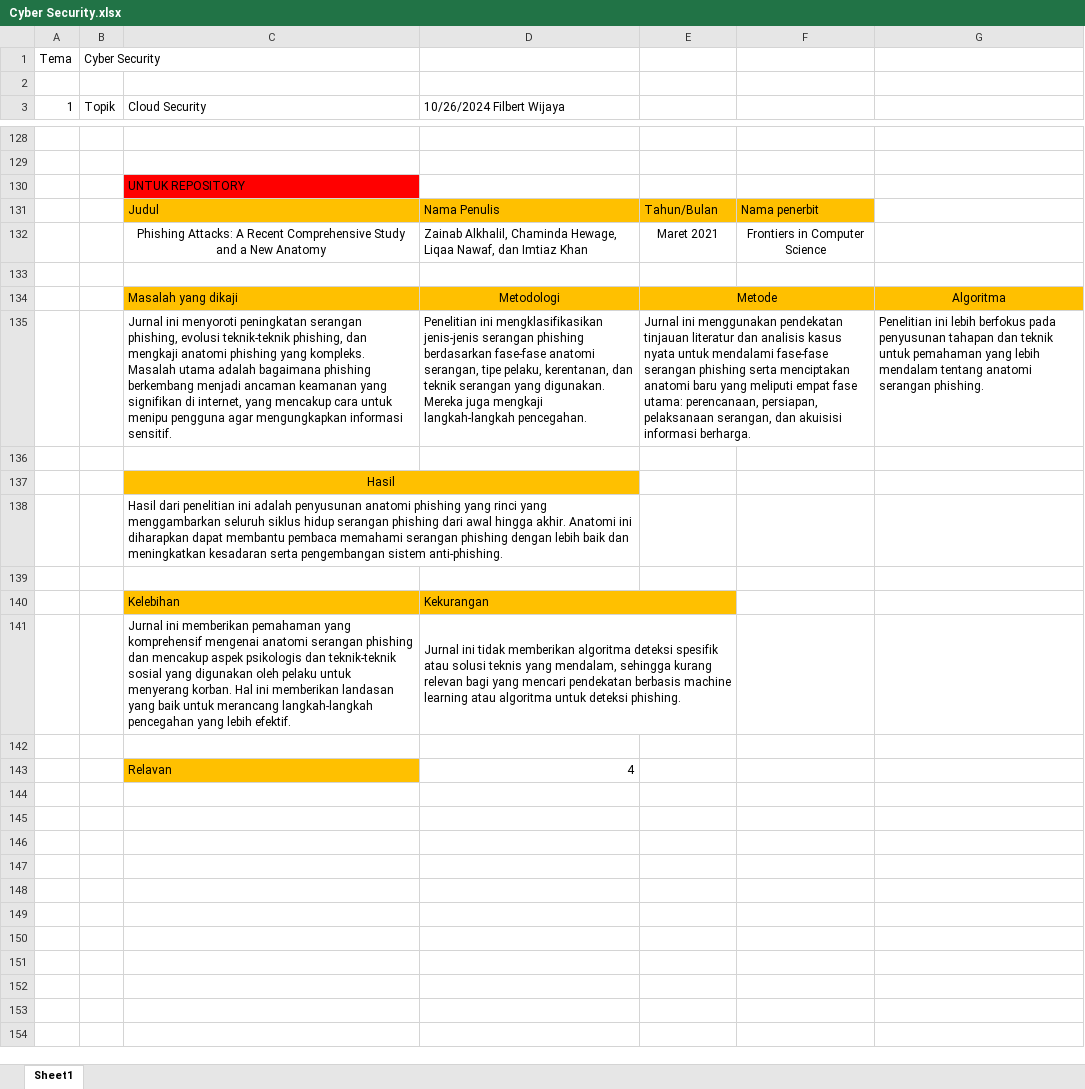
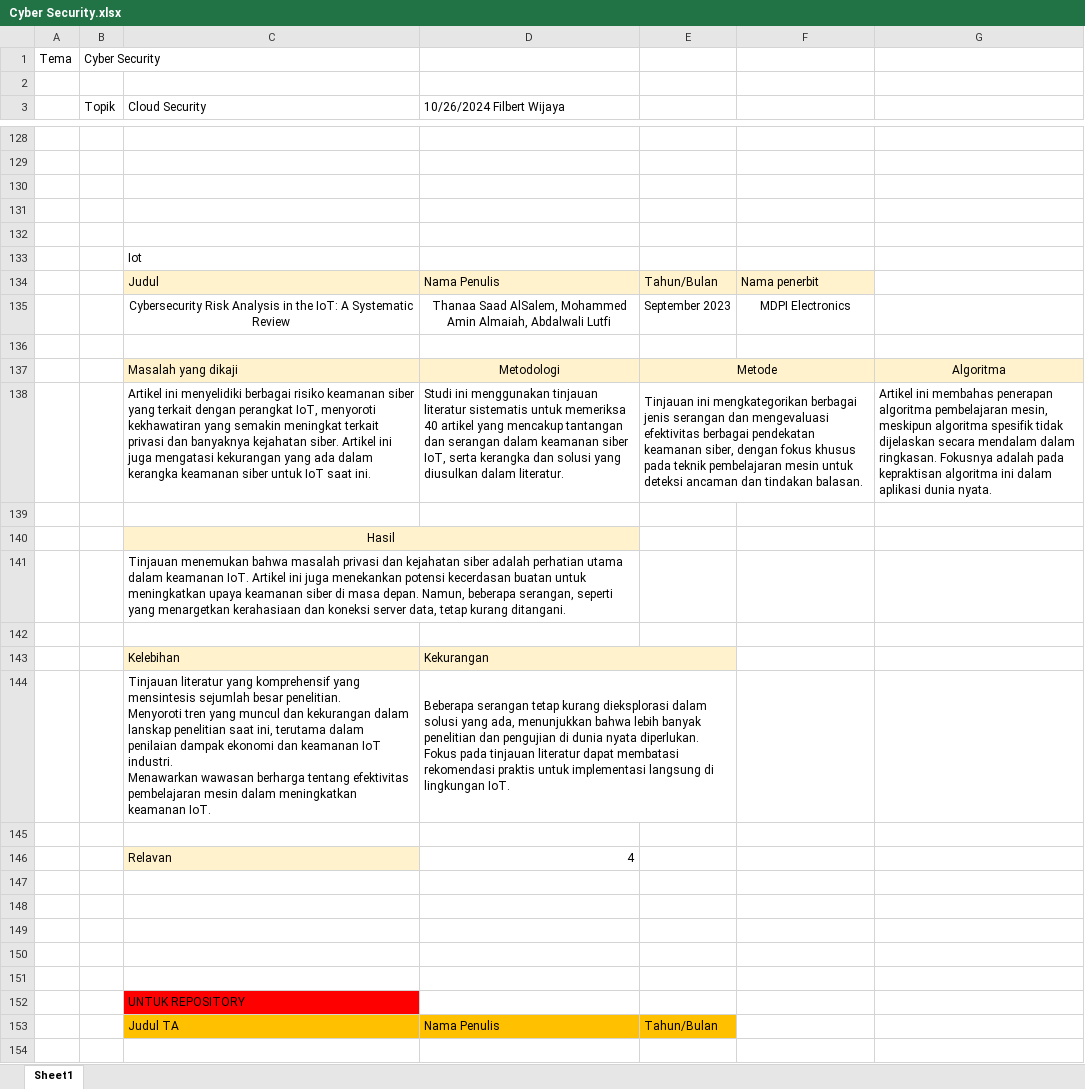
Before and after one commit to Filburb/Metodologi_Penelitian_Tugas_Kelompok, an Excel workbook: Tugas Cyber Security/Cyber Security.xlsx, sheet Sheet1, drawn as a sheet; only a part is shown, gaps mark what is left out; values as stored, in another font and other column widths than the file's, no borders; removed rows and columns are numbered as before the commit, all else as after; ↵ is a line break in a cell; the diff covers the shown part only; the diff names each change by its address in the sheet, - before the commit and + after, or states it on an @@ line.

```diff
--- a/Tugas Cyber Security/Cyber Security.xlsx (sheet Sheet1)
+++ b/Tugas Cyber Security/Cyber Security.xlsx (sheet Sheet1)
-A3: 1
+A3: (empty)
+row 130: (empty)
+row 131: (empty)
+row 132: (empty)
-C133 (Cloud Security): UNTUK REPOSITORY
+C133 (Cloud Security): Iot
-C133 fill: #FF0000
+C133 fill: none
-C134:F134 fill: #FFC000
+C134:F134 fill: #FFF2CC
-row 132:  |  | Phishing Attacks: A Recent Comprehensive Study and a New Anatomy | Zainab Alkhalil, Chaminda Hewage, Liqaa Nawaf, dan Imtiaz Khan | Maret 2021 | Frontiers in Computer Science
+row 135:  |  | Cybersecurity Risk Analysis in the IoT: A Systematic Review | Thanaa Saad AlSalem, Mohammed Amin Almaiah, Abdalwali Lutfi | September 2023 | MDPI Electronics
-C137:G137 fill: #FFC000
+C137:G137 fill: #FFF2CC
-row 135:  |  | Jurnal ini menyoroti peningkatan serangan phishing, evolusi teknik-teknik phishing, dan mengkaji anatomi phishing yang kompleks. Masalah utama adalah bagaimana phishing berkembang menjadi ancaman keamanan yang signifikan di internet, yang mencakup cara untuk menipu pengguna agar mengungkapkan informasi sensitif. | Penelitian ini mengklasifikasikan jenis-jenis serangan phishing berdasarkan fase-fase anatomi serangan, tipe pelaku, kerentanan, dan teknik serangan yang digunakan. Mereka juga mengkaji langkah-langkah pencegahan. | Jurnal ini menggunakan pendekatan tinjauan literatur dan analisis kasus nyata untuk mendalami fase-fase serangan phishing serta menciptakan anatomi baru yang meliputi empat fase utama: perencanaan, persiapan, pelaksanaan serangan, dan akuisisi informasi berharga. |  | Penelitian ini lebih berfokus pada penyusunan tahapan dan teknik untuk pemahaman yang lebih mendalam tentang anatomi serangan phishing.
+row 138:  |  | Artikel ini menyelidiki berbagai risiko keamanan siber yang terkait dengan perangkat IoT, menyoroti kekhawatiran yang semakin meningkat terkait privasi dan banyaknya kejahatan siber. Artikel ini juga mengatasi kekurangan yang ada dalam kerangka keamanan siber untuk IoT saat ini. | Studi ini menggunakan tinjauan literatur sistematis untuk memeriksa 40 artikel yang mencakup tantangan dan serangan dalam keamanan siber IoT, serta kerangka dan solusi yang diusulkan dalam literatur. | Tinjauan ini mengkategorikan berbagai jenis serangan dan mengevaluasi efektivitas berbagai pendekatan keamanan siber, dengan fokus khusus pada teknik pembelajaran mesin untuk deteksi ancaman dan tindakan balasan. |  | Artikel ini membahas penerapan algoritma pembelajaran mesin, meskipun algoritma spesifik tidak dijelaskan secara mendalam dalam ringkasan. Fokusnya adalah pada kepraktisan algoritma ini dalam aplikasi dunia nyata.
-C140:D140 fill: #FFC000
+C140:D140 fill: #FFF2CC
-C141 (Cloud Security): Hasil dari penelitian ini adalah penyusunan anatomi phishing yang rinci yang menggambarkan seluruh siklus hidup serangan phishing dari awal hingga akhir. Anatomi ini diharapkan dapat membantu pembaca memahami serangan phishing dengan lebih baik dan meningkatkan kesadaran serta pengembangan sistem anti-phishing.
+C141 (Cloud Security): Tinjauan menemukan bahwa masalah privasi dan kejahatan siber adalah perhatian utama dalam keamanan IoT. Artikel ini juga menekankan potensi kecerdasan buatan untuk meningkatkan upaya keamanan siber di masa depan. Namun, beberapa serangan, seperti yang menargetkan kerahasiaan dan koneksi server data, tetap kurang ditangani.
-C143:E143 fill: #FFC000
+C143:E143 fill: #FFF2CC
-row 141:  |  | Jurnal ini memberikan pemahaman yang komprehensif mengenai anatomi serangan phishing dan mencakup aspek psikologis dan teknik-teknik sosial yang digunakan oleh pelaku untuk menyerang korban. Hal ini memberikan landasan yang baik untuk merancang langkah-langkah pencegahan yang lebih efektif. | Jurnal ini tidak memberikan algoritma deteksi spesifik atau solusi teknis yang mendalam, sehingga kurang relevan bagi yang mencari pendekatan berbasis machine learning atau algoritma untuk deteksi phishing.
+row 144:  |  | Tinjauan literatur yang komprehensif yang mensintesis sejumlah besar penelitian. ↵ Menyoroti tren yang muncul dan kekurangan dalam lanskap penelitian saat ini, terutama dalam penilaian dampak ekonomi dan keamanan IoT industri. ↵ Menawarkan wawasan berharga tentang efektivitas pembelajaran mesin dalam meningkatkan keamanan IoT. | Beberapa serangan tetap kurang dieksplorasi dalam solusi yang ada, menunjukkan bahwa lebih banyak penelitian dan pengujian di dunia nyata diperlukan. ↵ Fokus pada tinjauan literatur dapat membatasi rekomendasi praktis untuk implementasi langsung di lingkungan IoT.
-C146 fill: #FFC000
+C146 fill: #FFF2CC
+row 147: (empty)
+row 148: (empty)
+row 149: (empty)
+row 150: (empty)
+row 151: (empty)
+row 152:  |  | UNTUK REPOSITORY
+row 153:  |  | Judul TA | Nama Penulis | Tahun/Bulan
+row 154: (empty)
```
Also changed, not shown: 11 added rows elsewhere in this sheet, 1 other file.
